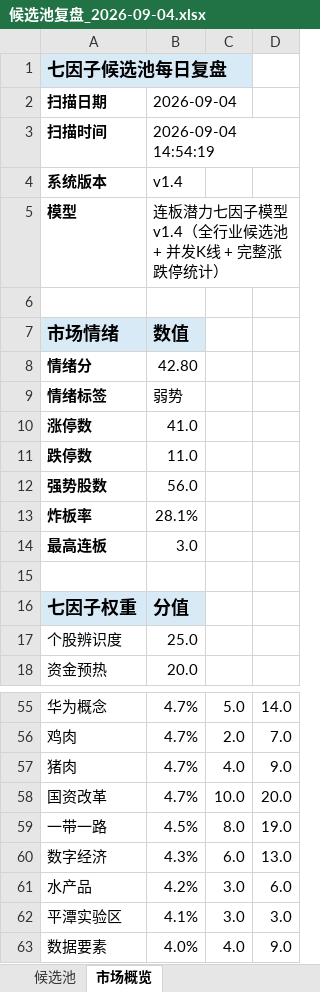
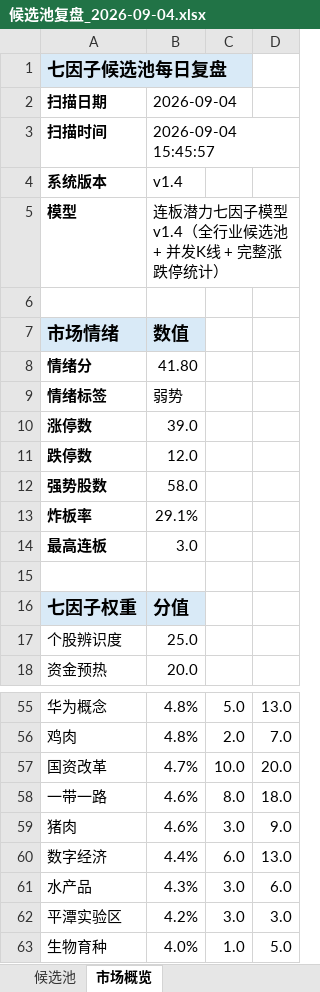
Before and after one commit to ethanjiang1008-lgtm/seven-factor-stock-picker, an Excel workbook: data/candidate_pool_reviews/候选池复盘_2026-09-04.xlsx, sheet 市场概览, drawn as a sheet; only a part is shown, gaps mark what is left out; values as stored, in another font and other column widths than the file's, no borders; removed rows and columns are numbered as before the commit, all else as after; the diff covers the shown part only; the diff names each change by its address in the sheet, - before the commit and + after, or states it on an @@ line.

```diff
--- a/data/candidate_pool_reviews/候选池复盘_2026-09-04.xlsx (sheet 市场概览)
+++ b/data/candidate_pool_reviews/候选池复盘_2026-09-04.xlsx (sheet 市场概览)
-B3: 2026-09-04 14:54:19
+B3: 2026-09-04 15:45:57
-B8: 42.80
+B8: 41.80
-B10: 41.0
+B10: 39.0
-B11: 11.0
+B11: 12.0
-B12: 56.0
+B12: 58.0
-B13: 28.1%
+B13: 29.1%
-B55:B56: 4.7%
+B55:B56: 4.8%
-D55: 14.0
+D55: 13.0
-row 57: 猪肉 | 4.7% | 4.0 | 9.0
-B58: 4.5%
+B58: 4.6%
-D58: 19.0
+D58: 18.0
+row 59: 猪肉 | 4.6% | 3.0 | 9.0
-B60: 4.3%
+B60: 4.4%
-B61: 4.2%
+B61: 4.3%
-B62: 4.1%
+B62: 4.2%
-row 63: 数据要素 | 4.0% | 4.0 | 9.0
+row 63: 生物育种 | 4.0% | 1.0 | 5.0
```
Also changed, not shown: 3 added rows, 3 removed rows and 22 edited cells elsewhere in this sheet, sheet 候选池, 4 other files.
